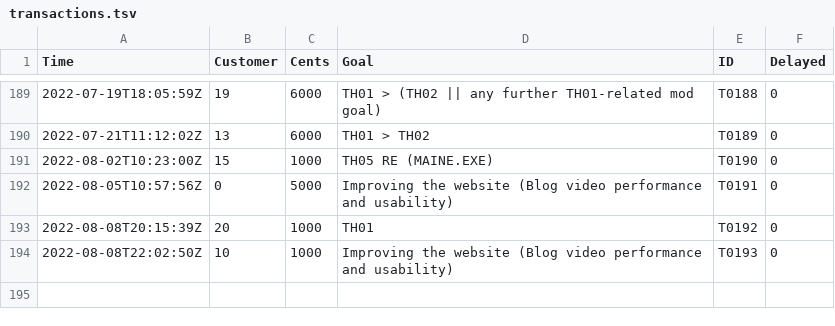
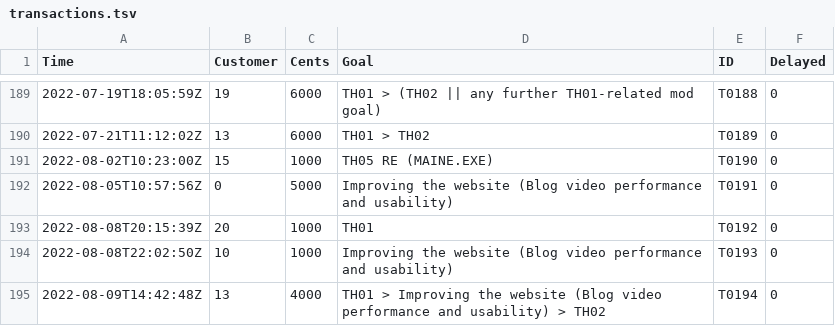
Before and after one commit to nmlgc/rec98.nmlgc.net, a TSV file: db/transactions.tsv, drawn as a sheet; only a part is shown, gaps mark what is left out.

Commit message:
[💰] Confirm T0194
40 € from Ember2528 towards either TH01, making video playback not
terrible, or TH02, in this priority order. Thanks a lot!

```diff
--- a/db/transactions.tsv
+++ b/db/transactions.tsv
@@ -194 +194,2 @@ Time	Customer	Cents	Goal	ID	Delayed
 2022-08-08T22:02:50Z	10	1000	Improving the website (Blog video performance and usability)	T0193	0
+2022-08-09T14:42:48Z	13	4000	TH01 > Improving the website (Blog video performance and usability) > TH02	T0194	0
```
